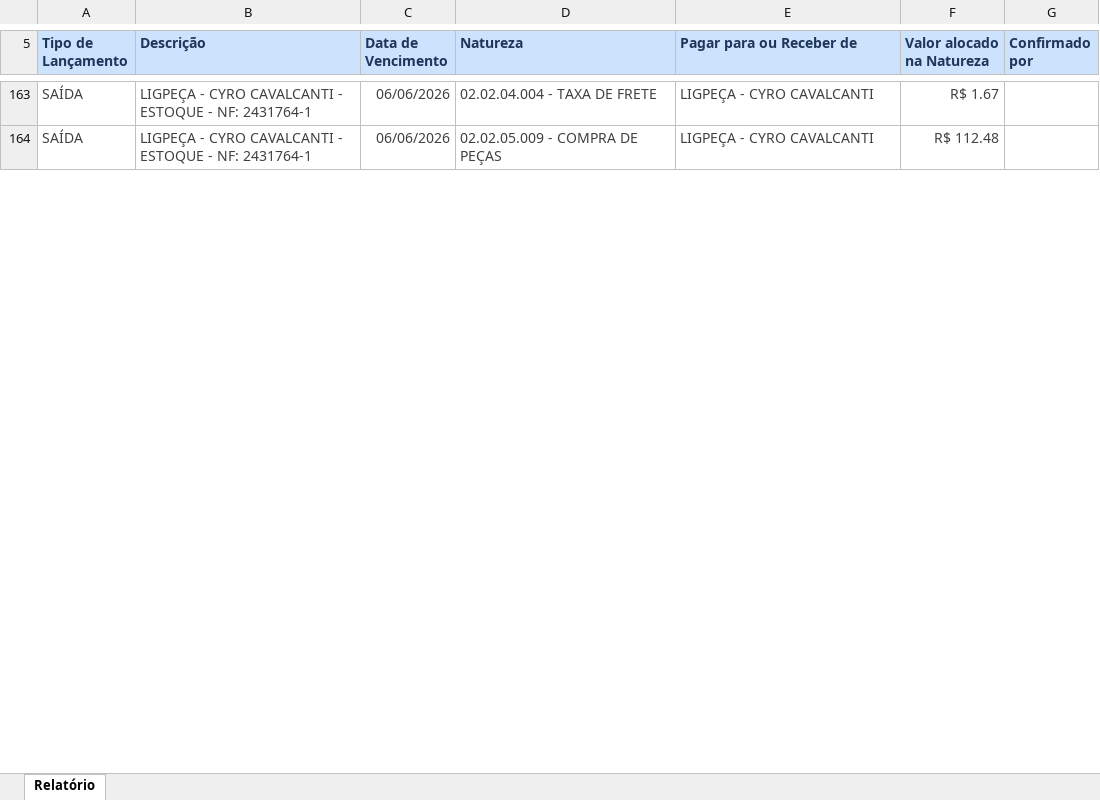
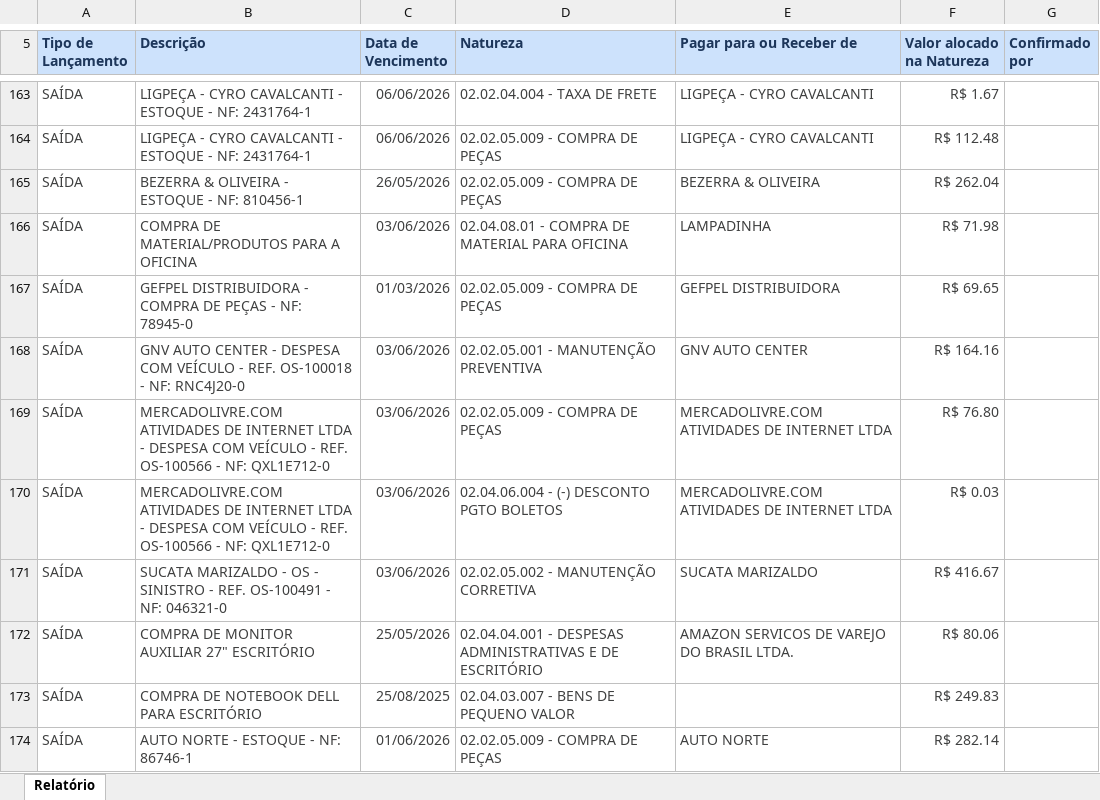
Before and after one commit to lopesjoel/Dashboard-Ativuz, an Excel workbook: planilhas/dre/Lançamentos por natureza em 06-06-2026 22.28.xlsx, sheet Relatório, drawn as a sheet; only a part is shown, gaps mark what is left out; values as stored, in another font and other column widths than the file's, no borders; the diff covers the shown part only; the diff names each change by its address in the sheet, - before the commit and + after, or states it on an @@ line.

Commit message:
chore: auto-commit via Claude Code hook

```diff
--- a/planilhas/dre/Lançamentos por natureza em 06-06-2026 22.28.xlsx (sheet Relatório)
+++ b/planilhas/dre/Lançamentos por natureza em 06-06-2026 22.28.xlsx (sheet Relatório)
+row 165: SAÍDA | BEZERRA & OLIVEIRA - ESTOQUE - NF: 810456-1 | 26/05/2026 | 02.02.05.009 - COMPRA DE PEÇAS | BEZERRA & OLIVEIRA | R$ 262.04
+row 166: SAÍDA | COMPRA DE MATERIAL/PRODUTOS PARA A OFICINA | 03/06/2026 | 02.04.08.01 - COMPRA DE MATERIAL PARA OFICINA | LAMPADINHA | R$ 71.98
+row 167: SAÍDA | GEFPEL DISTRIBUIDORA - COMPRA DE PEÇAS - NF: 78945-0 | 01/03/2026 | 02.02.05.009 - COMPRA DE PEÇAS | GEFPEL DISTRIBUIDORA | R$ 69.65
+row 168: SAÍDA | GNV AUTO CENTER - DESPESA COM VEÍCULO - REF. OS-100018 - NF: RNC4J20-0 | 03/06/2026 | 02.02.05.001 - MANUTENÇÃO PREVENTIVA | GNV AUTO CENTER | R$ 164.16
+row 169: SAÍDA | MERCADOLIVRE.COM ATIVIDADES DE INTERNET LTDA - DESPESA COM VEÍCULO - REF. OS-100566 - NF: QXL1E712-0 | 03/06/2026 | 02.02.05.009 - COMPRA DE PEÇAS | MERCADOLIVRE.COM ATIVIDADES DE INTERNET LTDA | R$ 76.80
+row 170: SAÍDA | MERCADOLIVRE.COM ATIVIDADES DE INTERNET LTDA - DESPESA COM VEÍCULO - REF. OS-100566 - NF: QXL1E712-0 | 03/06/2026 | 02.04.06.004 - (-) DESCONTO PGTO BOLETOS | MERCADOLIVRE.COM ATIVIDADES DE INTERNET LTDA | R$ 0.03
+row 171: SAÍDA | SUCATA MARIZALDO - OS - SINISTRO - REF. OS-100491 - NF: 046321-0 | 03/06/2026 | 02.02.05.002 - MANUTENÇÃO CORRETIVA | SUCATA MARIZALDO | R$ 416.67
+row 172: SAÍDA | COMPRA DE MONITOR AUXILIAR 27" ESCRITÓRIO | 25/05/2026 | 02.04.04.001 - DESPESAS ADMINISTRATIVAS E DE ESCRITÓRIO | AMAZON SERVICOS DE VAREJO DO BRASIL LTDA. | R$ 80.06
+row 173: SAÍDA | COMPRA DE NOTEBOOK DELL PARA ESCRITÓRIO | 25/08/2025 | 02.04.03.007 - BENS DE PEQUENO VALOR |  | R$ 249.83
+row 174: SAÍDA | AUTO NORTE - ESTOQUE - NF: 86746-1 | 01/06/2026 | 02.02.05.009 - COMPRA DE PEÇAS | AUTO NORTE | R$ 282.14
```
Also changed, not shown: 46 added rows, 48 removed rows and 10 edited cells elsewhere in this sheet, 1 other file.
